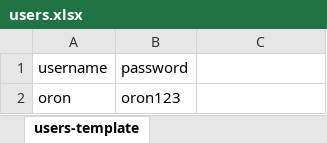
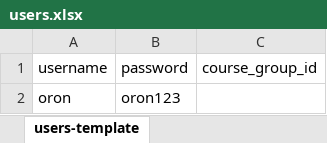
Before and after one commit to linoyezra1/learning_system, an Excel workbook: users.xlsx, sheet users-template, drawn as a sheet; values as stored, in another font and other column widths than the file's, no borders; the diff names each change by its address in the sheet, - before the commit and + after, or states it on an @@ line.

```diff
--- a/users.xlsx (sheet users-template)
+++ b/users.xlsx (sheet users-template)
-C1: (empty)
+C1: course_group_id
```
Also changed, not shown: 13 other files.
